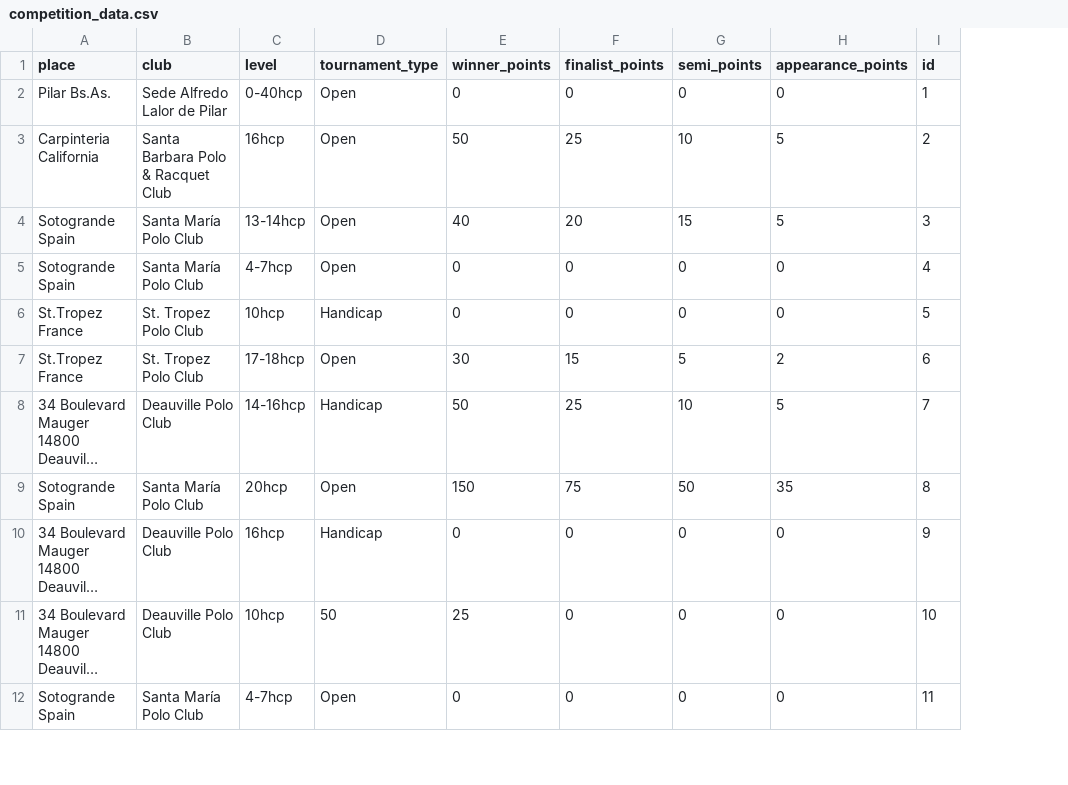
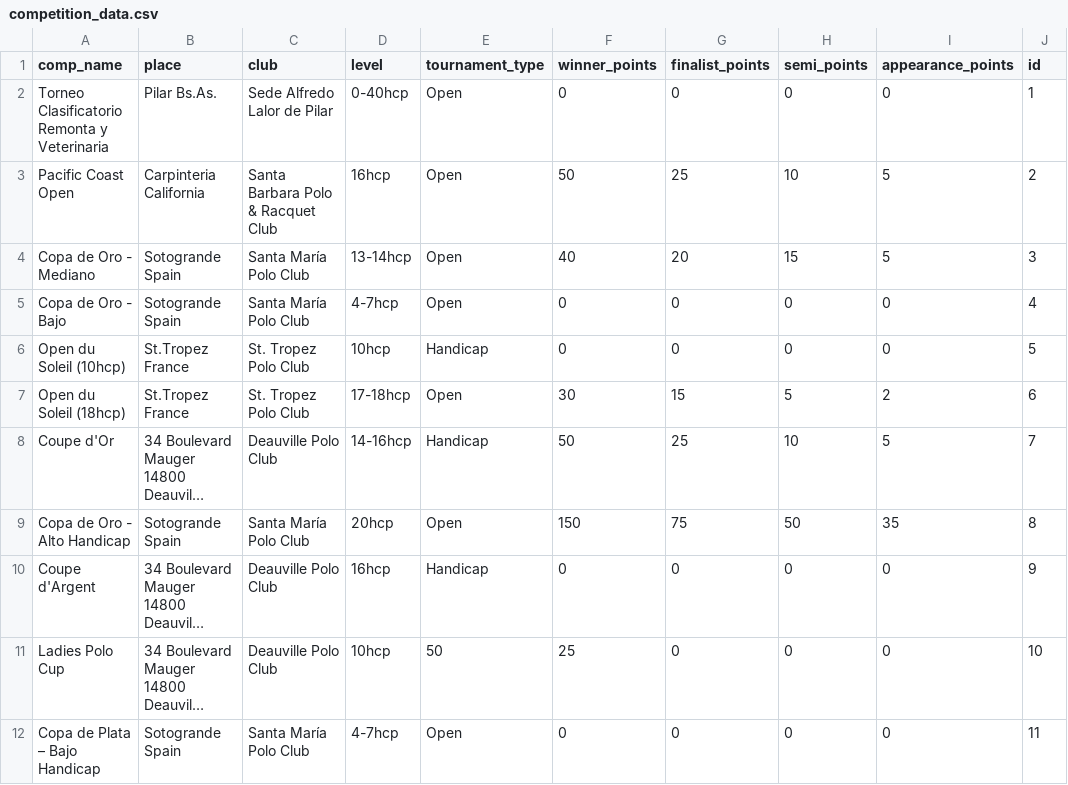
Before and after one commit to JLashmar/FTA-Score-Scraping, a CSV file: FTA Score Scraping/polo/competition_data.csv, drawn as a sheet; only a part is shown; long unchanged cells end in …; the diff names each change by its address in the sheet, - before the commit and + after, or states it on an @@ line.

```diff
--- a/FTA Score Scraping/polo/competition_data.csv
+++ b/FTA Score Scraping/polo/competition_data.csv
+column A (comp_name), rows 2-12: Torneo Clasificatorio Remonta y Veterinaria | Pacific Coast Open | Copa de Oro - Mediano | Copa de Oro - Bajo | Open du Soleil (10hcp) | Open du Soleil (18hcp) | Coupe d'Or | Copa de Oro - Alto Handicap | Coupe d'Argent | Ladies Polo Cup | Copa de Plata – Bajo Handicap
```
Also changed, not shown: FTA Score Scraping/polo/event_data.csv, 22 other files.
